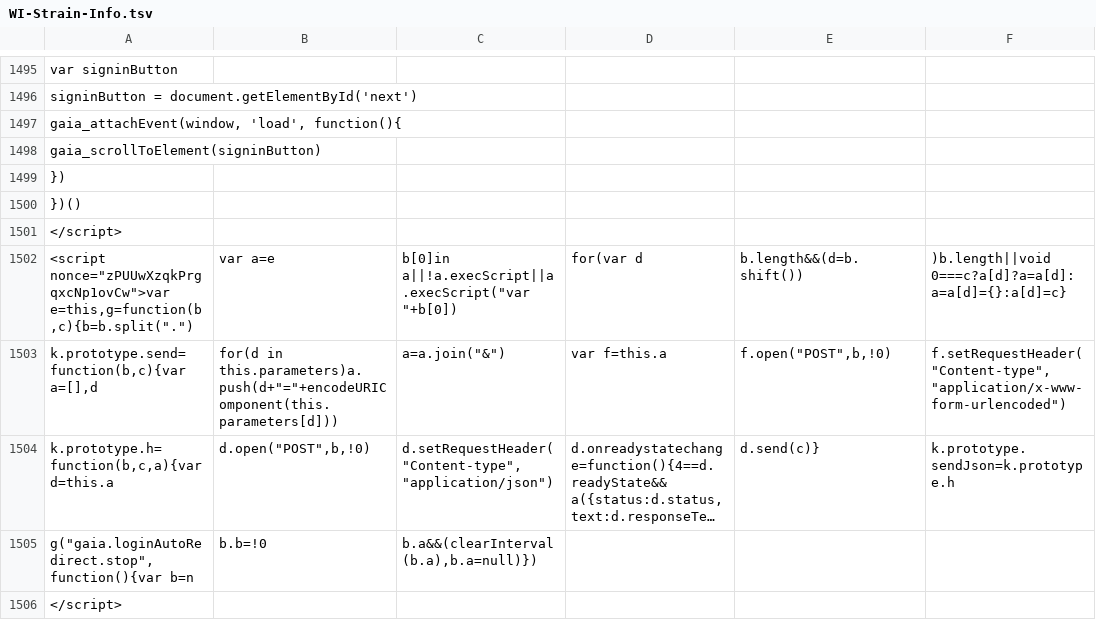
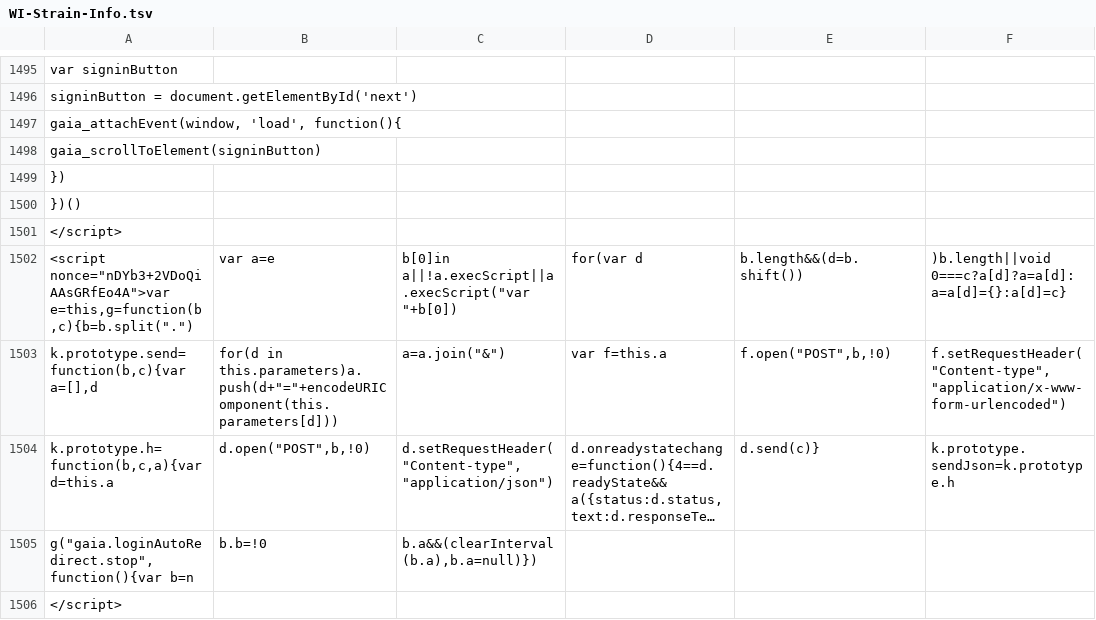
Before and after one commit to AndersenLab/WI-Strain-Info, a TSV file: WI-Strain-Info.tsv, drawn as a sheet; only a part is shown, gaps mark what is left out; long unchanged cells end in …; the diff covers the shown part only; the diff names each change by its address in the sheet, - before the commit and + after, or states it on an @@ line.

```diff
--- a/WI-Strain-Info.tsv
+++ b/WI-Strain-Info.tsv
-A1502: <script nonce="zPUUwXzqkPrgqxcNp1ovCw">var e=this,g=function(b,c){b=b.split(".")
+A1502: <script nonce="nDYb3+2VDoQiAAsGRfEo4A">var e=this,g=function(b,c){b=b.split(".")
```
Also changed, not shown: 11 edited cells elsewhere in this file.
